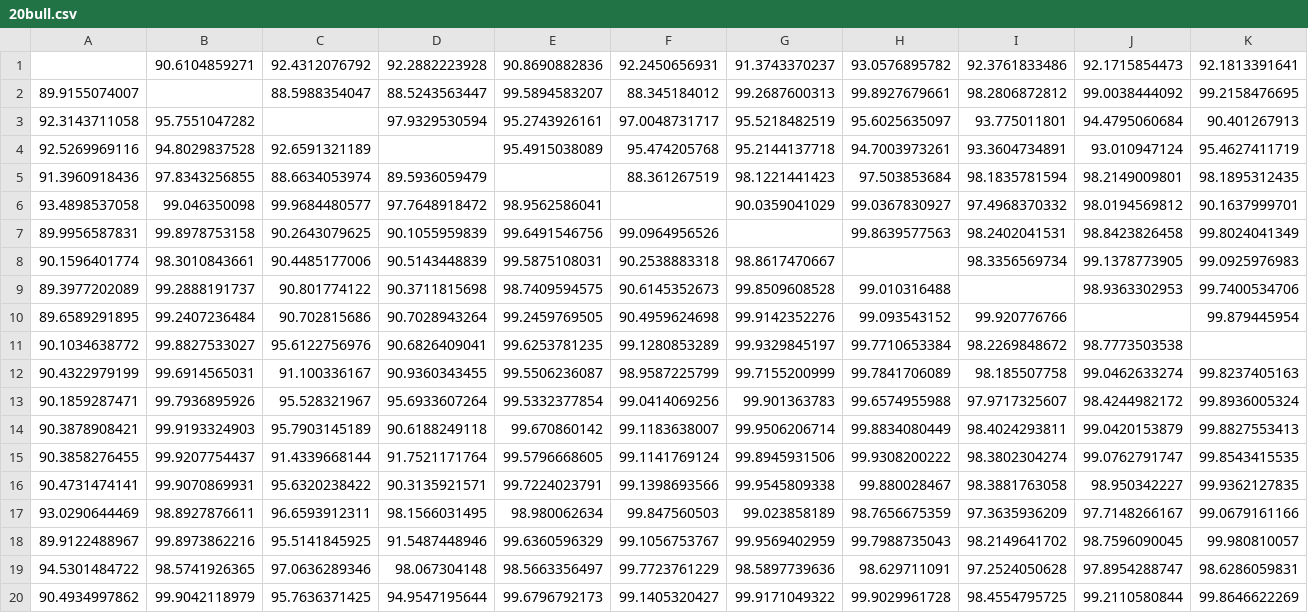
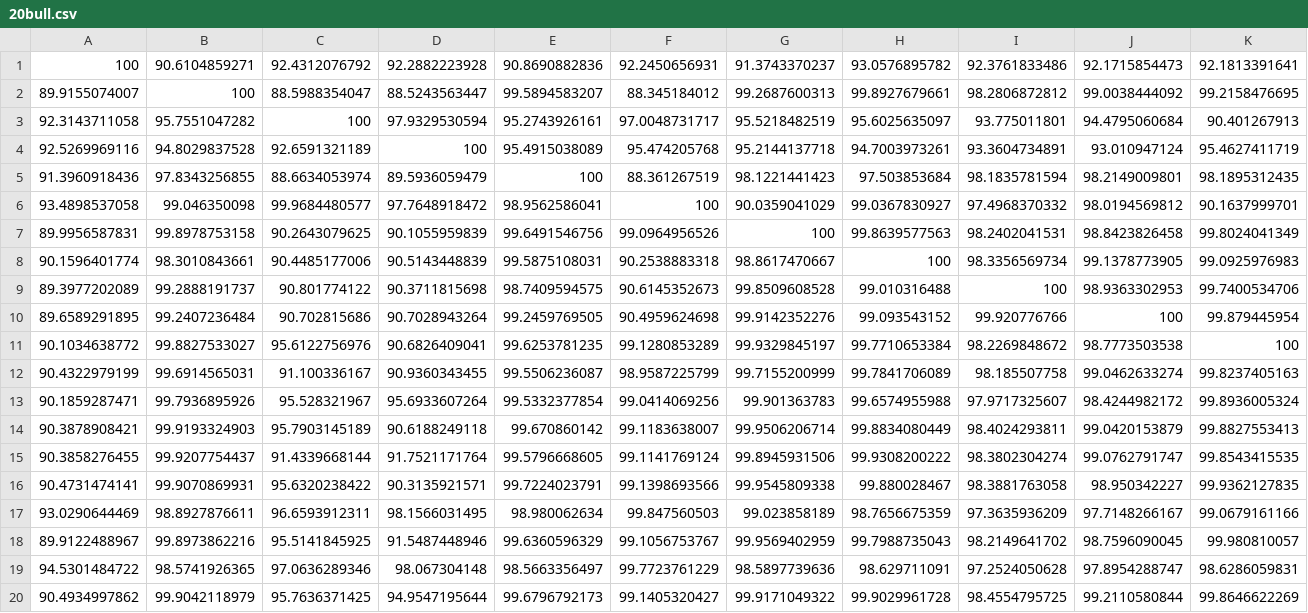
Before and after one commit to ebuckthal/poop-express, a CSV file: data/20bull.csv, drawn as a sheet; only a part is shown; the diff covers the shown part only; the diff names each change by its address in the sheet, - before the commit and + after, or states it on an @@ line.

```diff
--- a/data/20bull.csv
+++ b/data/20bull.csv
-A1: (empty)
+A1: 100
-B2: (empty)
+B2: 100
-C3: (empty)
+C3: 100
-D4: (empty)
+D4: 100
-E5: (empty)
+E5: 100
-F6: (empty)
+F6: 100
-G7: (empty)
+G7: 100
-H8: (empty)
+H8: 100
-I9: (empty)
+I9: 100
-J10: (empty)
+J10: 100
-K11: (empty)
+K11: 100
```
Also changed, not shown: 9 edited cells elsewhere in this file, data/10bull.csv, data/30bull.csv, 8 other files.
